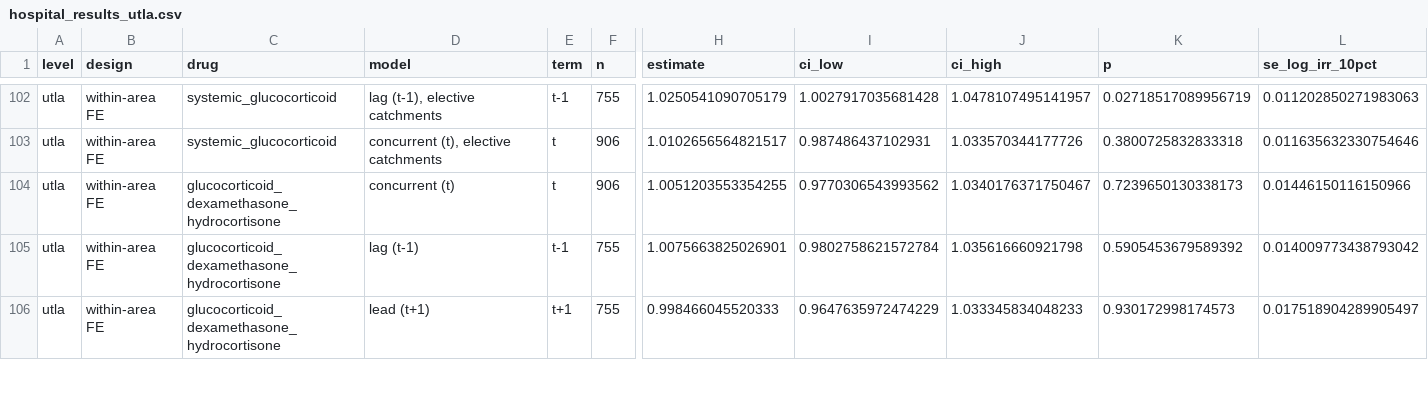
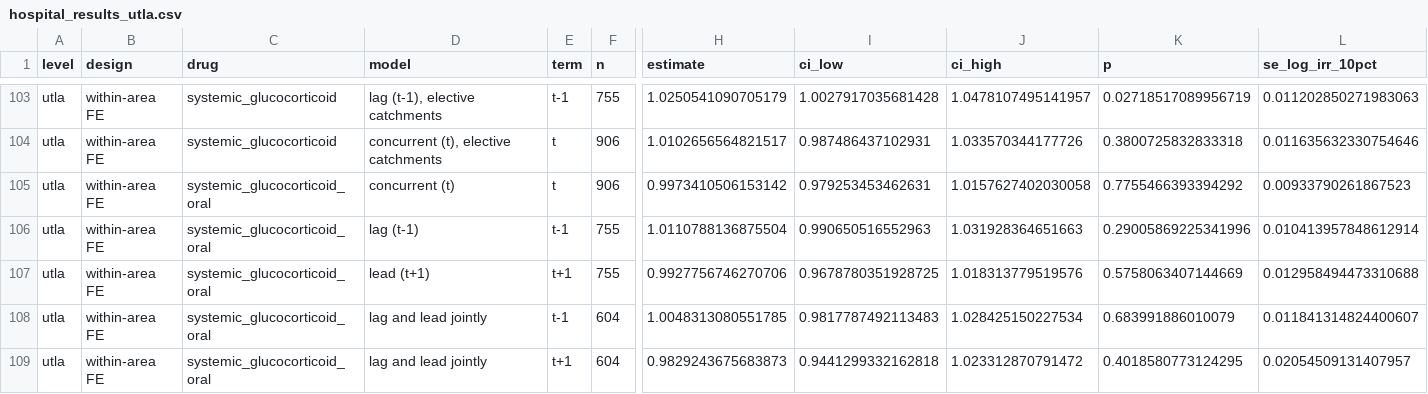
Before and after one commit to drcjar/tb-prescribing-england, a CSV file: outputs/hospital/hospital_results_utla.csv, drawn as a sheet; only a part is shown, gaps mark what is left out; the shorter side is filled out with more unchanged rows; rows hold the shown columns only; the diff covers the shown part only; the diff names each change by its address in the sheet, - before the commit and + after, or states it on an @@ line.

```diff
--- a/outputs/hospital/hospital_results_utla.csv
+++ b/outputs/hospital/hospital_results_utla.csv
+row 105: utla | within-area FE | systemic_glucocorticoid_oral | concurrent (t) | t | 906 | 0.9973410506153142 | 0.979253453462631 | 1.0157627402030058 | 0.7755466393394292 | 0.00933790261867523
+row 106: utla | within-area FE | systemic_glucocorticoid_oral | lag (t-1) | t-1 | 755 | 1.0110788136875504 | 0.990650516552963 | 1.031928364651663 | 0.29005869225341996 | 0.010413957848612914
+row 107: utla | within-area FE | systemic_glucocorticoid_oral | lead (t+1) | t+1 | 755 | 0.9927756746270706 | 0.9678780351928725 | 1.018313779519576 | 0.5758063407144669 | 0.012958494473310688
+row 108: utla | within-area FE | systemic_glucocorticoid_oral | lag and lead jointly | t-1 | 604 | 1.0048313080551785 | 0.9817787492113483 | 1.028425150227534 | 0.683991886010079 | 0.011841314824400607
+row 109: utla | within-area FE | systemic_glucocorticoid_oral | lag and lead jointly | t+1 | 604 | 0.9829243675683873 | 0.9441299332162818 | 1.023312870791472 | 0.4018580773124295 | 0.02054509131407957
```
Also changed, not shown: 6 added rows elsewhere in this file, outputs/hospital/hospital_coverage_by_year_ltla.csv, outputs/hospital/hospital_coverage_by_year_utla.csv, 27 other files.
